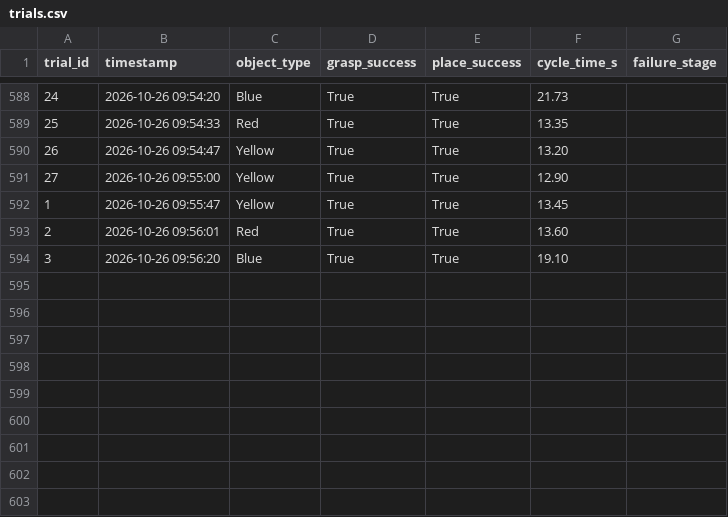
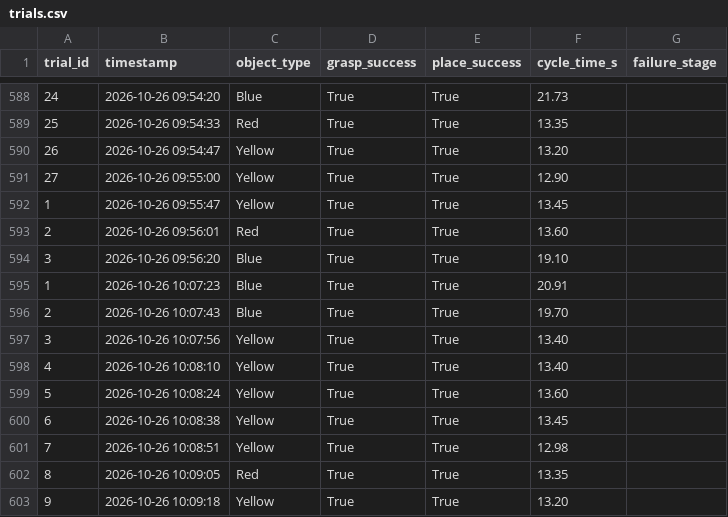
Before and after one commit to lnkduyy/VGU26-Project-UC8, a CSV file: experiments/week04/trials.csv, drawn as a sheet; only a part is shown, gaps mark what is left out; the diff names each change by its address in the sheet, - before the commit and + after, or states it on an @@ line.

Commit message:
feat(cv-week07): Deploy Model 1 Upstream Vision Station with 3D Gantry Arch, FIFO queue tracking, and Week 07 Presentation Slide Deck

```diff
--- a/experiments/week04/trials.csv
+++ b/experiments/week04/trials.csv
+row 595: 1 | 2026-10-26 10:07:23 | Blue | True | True | 20.91
+row 596: 2 | 2026-10-26 10:07:43 | Blue | True | True | 19.70
+row 597: 3 | 2026-10-26 10:07:56 | Yellow | True | True | 13.40
+row 598: 4 | 2026-10-26 10:08:10 | Yellow | True | True | 13.40
+row 599: 5 | 2026-10-26 10:08:24 | Yellow | True | True | 13.60
+row 600: 6 | 2026-10-26 10:08:38 | Yellow | True | True | 13.45
+row 601: 7 | 2026-10-26 10:08:51 | Yellow | True | True | 12.98
+row 602: 8 | 2026-10-26 10:09:05 | Red | True | True | 13.35
+row 603: 9 | 2026-10-26 10:09:18 | Yellow | True | True | 13.20
```
Also changed, not shown: 10 other files.
